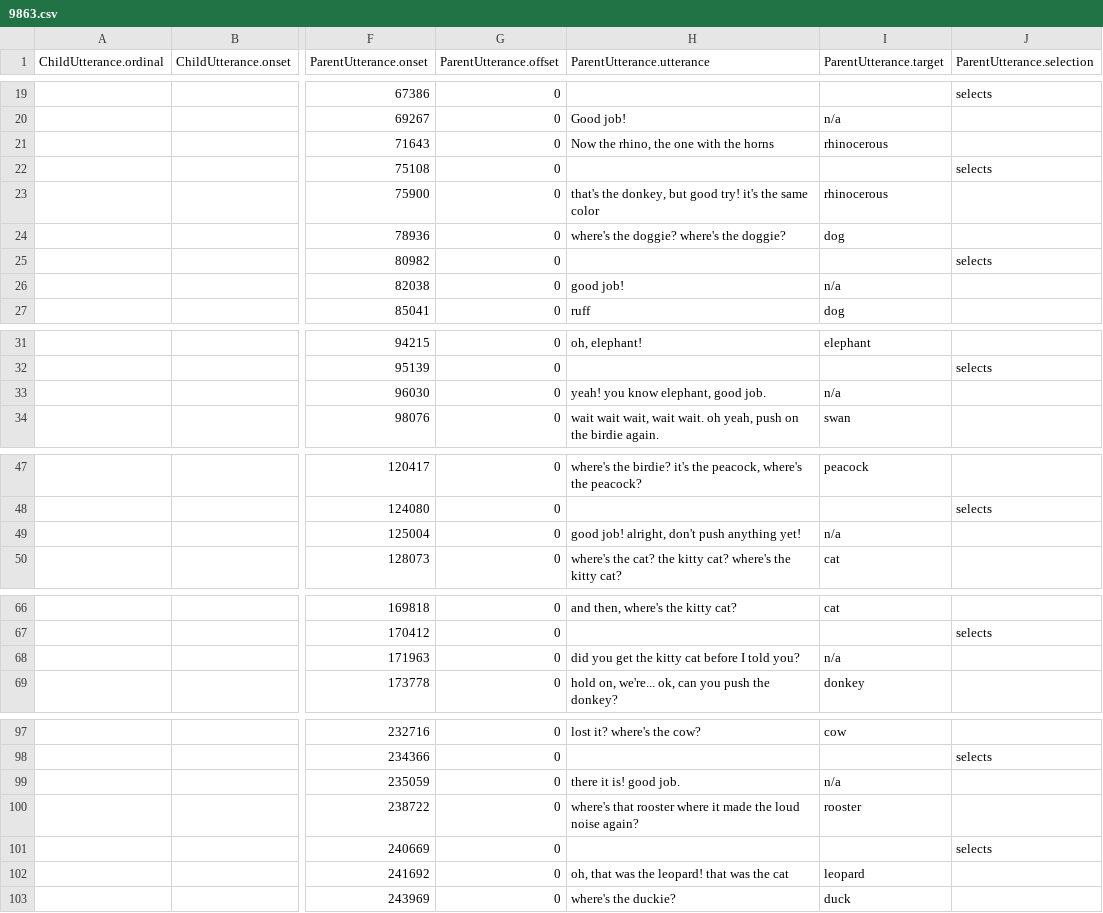
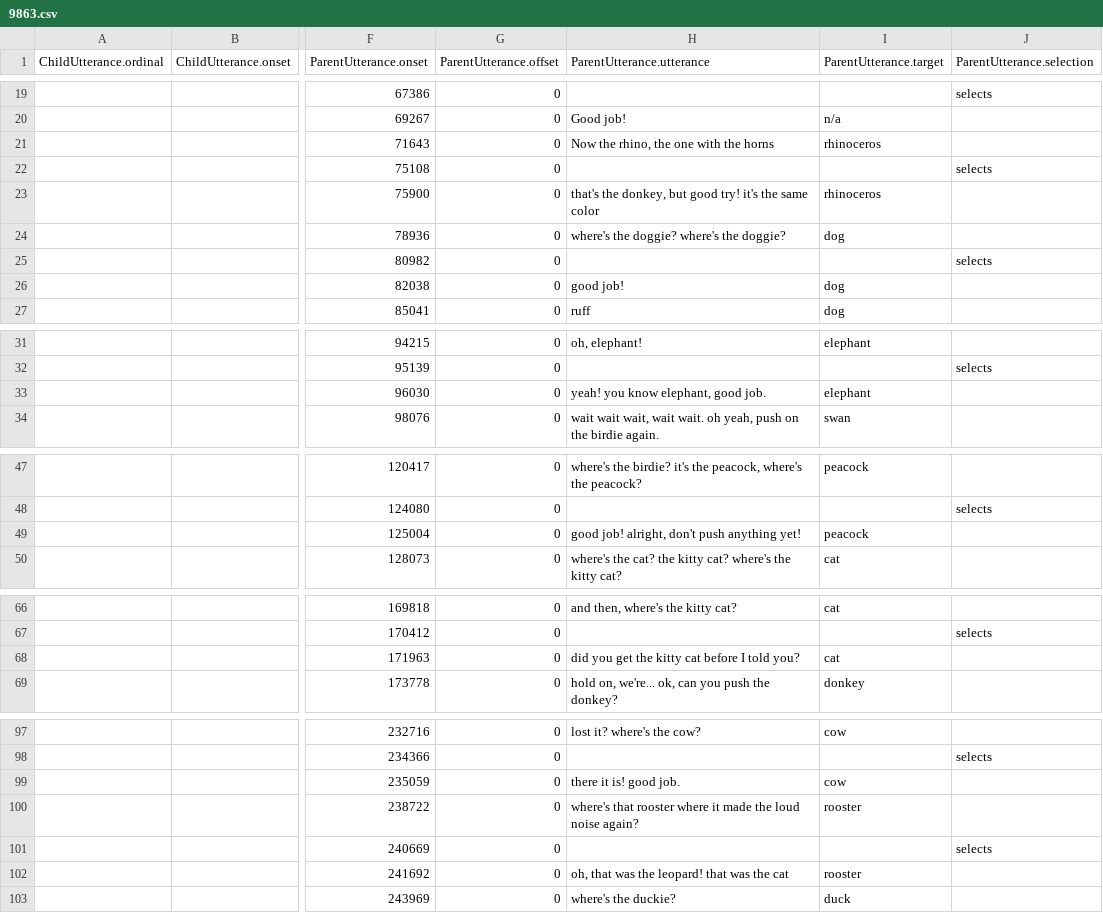
Before and after one commit to ashleychuikay/animalgame, a CSV file: raw_data/coded/9863.csv, drawn as a sheet; only a part is shown, gaps mark what is left out; the diff names each change by its address in the sheet, - before the commit and + after, or states it on an @@ line.

```diff
--- a/raw_data/coded/9863.csv
+++ b/raw_data/coded/9863.csv
-I21 (ParentUtterance.target): rhinocerous
+I21 (ParentUtterance.target): rhinoceros
-I23 (ParentUtterance.target): rhinocerous
+I23 (ParentUtterance.target): rhinoceros
-I26 (ParentUtterance.target): n/a
+I26 (ParentUtterance.target): dog
-I33 (ParentUtterance.target): n/a
+I33 (ParentUtterance.target): elephant
-I49 (ParentUtterance.target): n/a
+I49 (ParentUtterance.target): peacock
-I68 (ParentUtterance.target): n/a
+I68 (ParentUtterance.target): cat
-I99 (ParentUtterance.target): n/a
+I99 (ParentUtterance.target): cow
-I102 (ParentUtterance.target): leopard
+I102 (ParentUtterance.target): rooster
```
Also changed, not shown: raw_data/coded/10069.csv, raw_data/coded/8387.csv, 11 other files.
